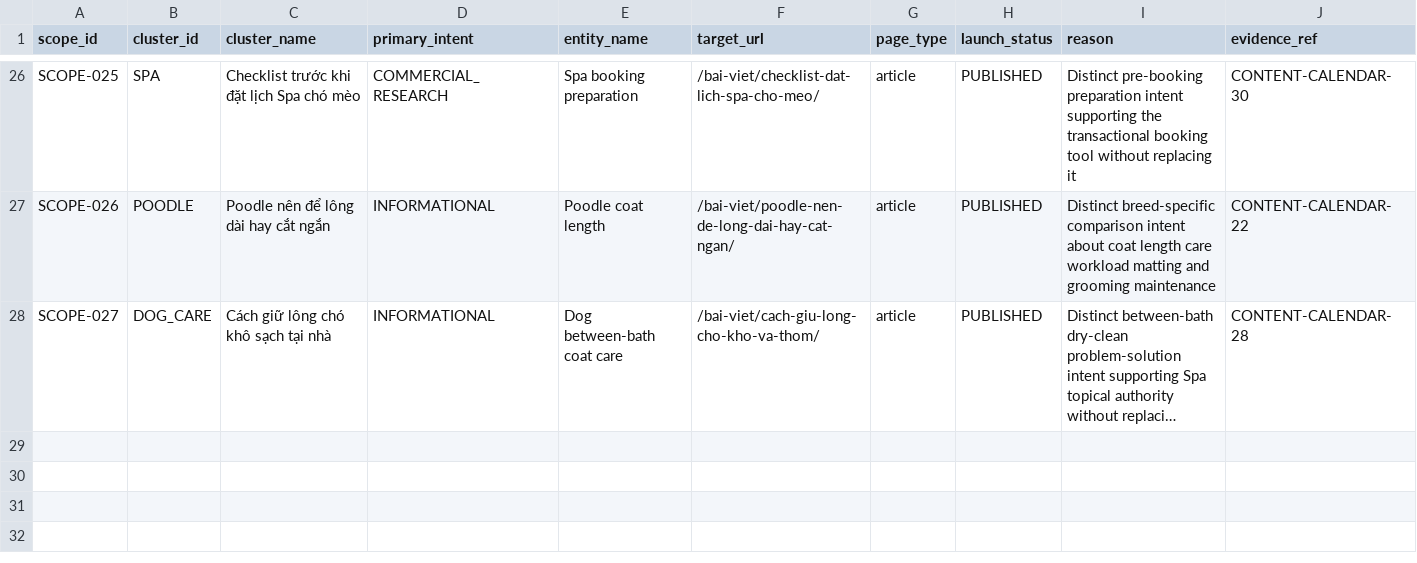
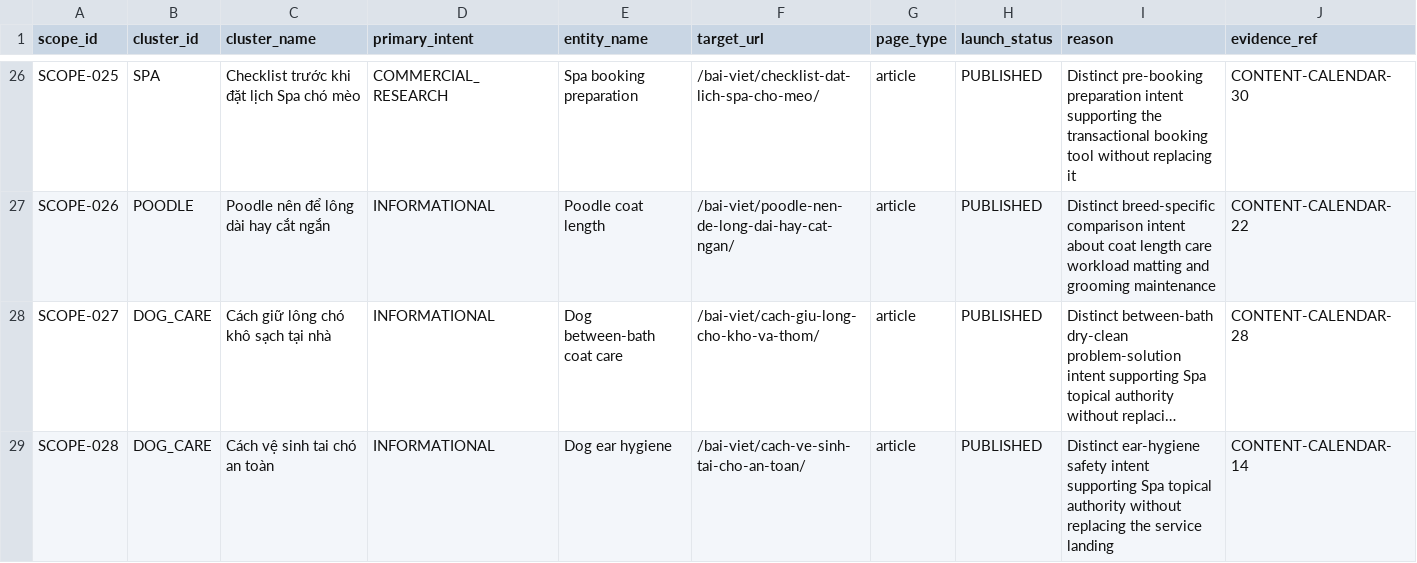
Before and after one commit to capquangfptminhlh/mimi, a CSV file: .website-os/evidence/project-scope-matrix.csv, drawn as a sheet; only a part is shown, gaps mark what is left out; long unchanged cells end in …; the diff names each change by its address in the sheet, - before the commit and + after, or states it on an @@ line.

Commit message:
seo: publish safe dog ear cleaning guide

```diff
--- a/.website-os/evidence/project-scope-matrix.csv
+++ b/.website-os/evidence/project-scope-matrix.csv
+row 29: SCOPE-028 | DOG_CARE | Cách vệ sinh tai chó an toàn | INFORMATIONAL | Dog ear hygiene | /bai-viet/cach-ve-sinh-tai-cho-an-toan/ | article | PUBLISHED | Distinct ear-hygiene safety intent supporting Spa topical authority without replacing the service landing | CONTENT-CALENDAR-14
```
Also changed, not shown: .website-os/evidence/keyword-page-coverage.csv, .website-os/evidence/seo-content-calendar-30d.csv, 4 other files.
